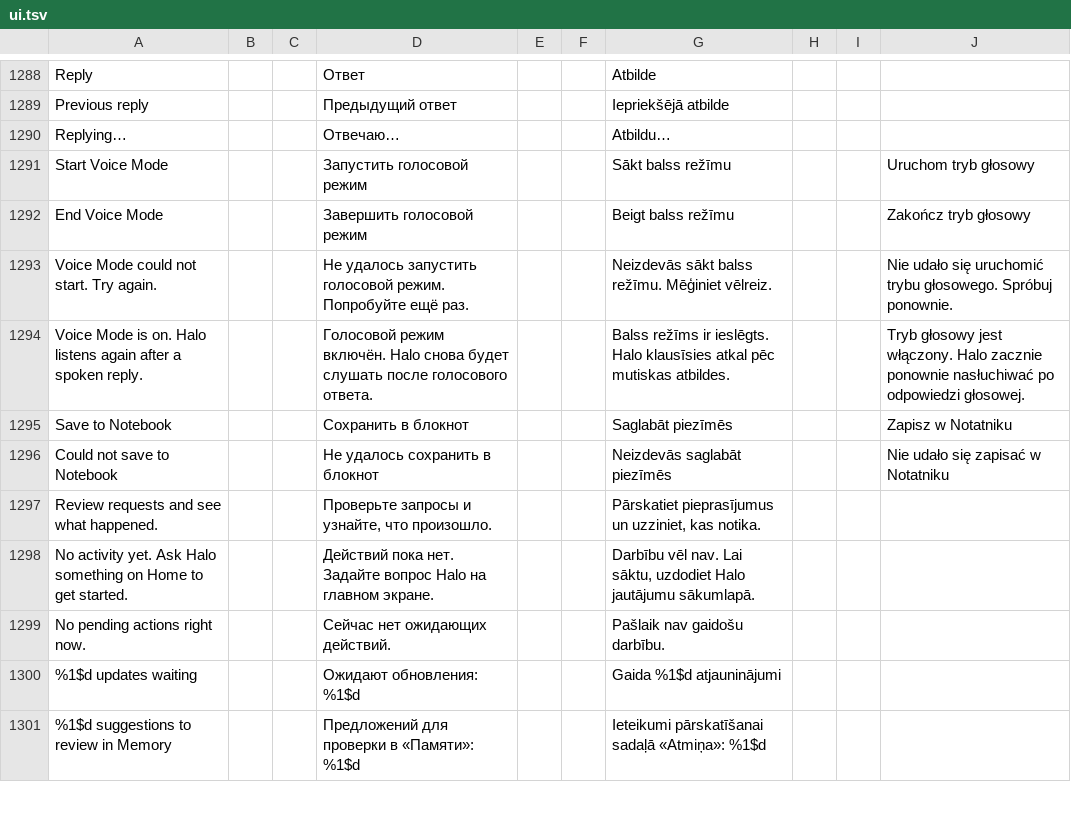
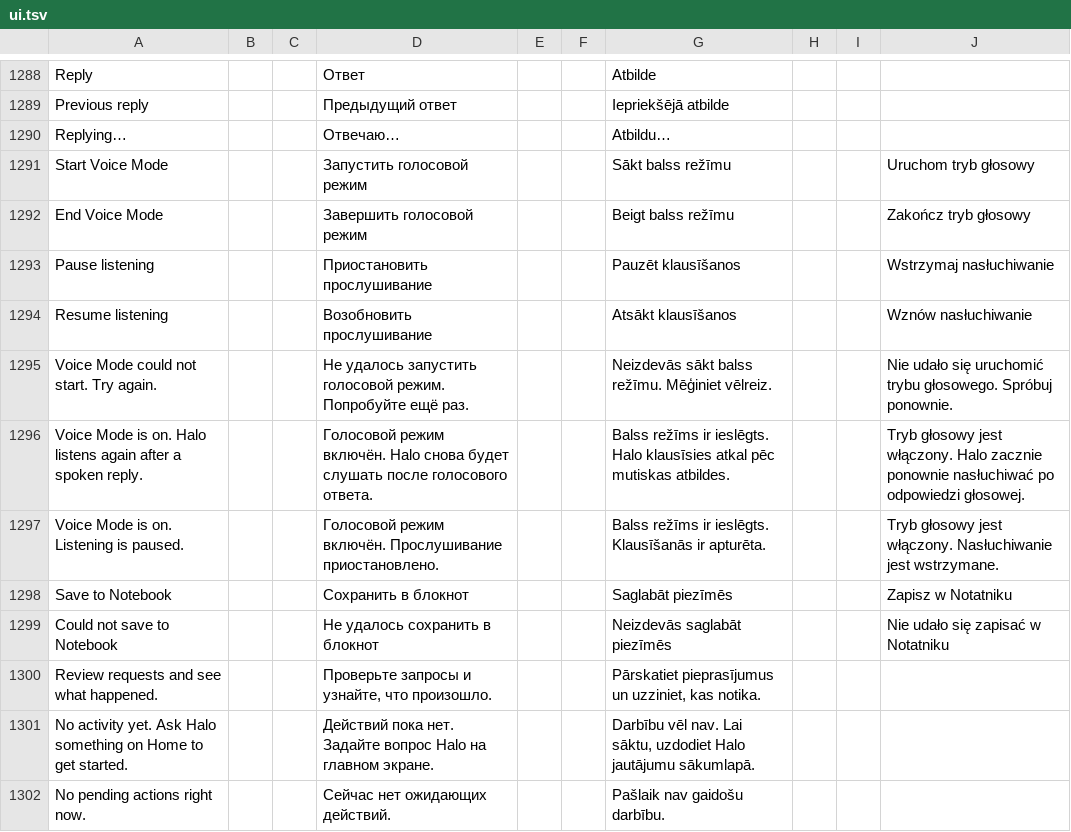
Before and after one commit to slafftrosheen/Halo, a TSV file: app/src/main/localization/ui.tsv, drawn as a sheet; only a part is shown, gaps mark what is left out; the shorter side is filled out with more unchanged rows; the diff names each change by its address in the sheet, - before the commit and + after, or states it on an @@ line.

Commit message:
Add pause and resume listening to Voice Mode [skip ci]

```diff
--- a/app/src/main/localization/ui.tsv
+++ b/app/src/main/localization/ui.tsv
+row 1293: Pause listening |  |  | Приостановить прослушивание |  |  | Pauzēt klausīšanos |  |  | Wstrzymaj nasłuchiwanie
+row 1294: Resume listening |  |  | Возобновить прослушивание |  |  | Atsākt klausīšanos |  |  | Wznów nasłuchiwanie
+row 1297: Voice Mode is on. Listening is paused. |  |  | Голосовой режим включён. Прослушивание приостановлено. |  |  | Balss režīms ir ieslēgts. Klausīšanās ir apturēta. |  |  | Tryb głosowy jest włączony. Nasłuchiwanie jest wstrzymane.
```
Also changed, not shown: 7 other files.
